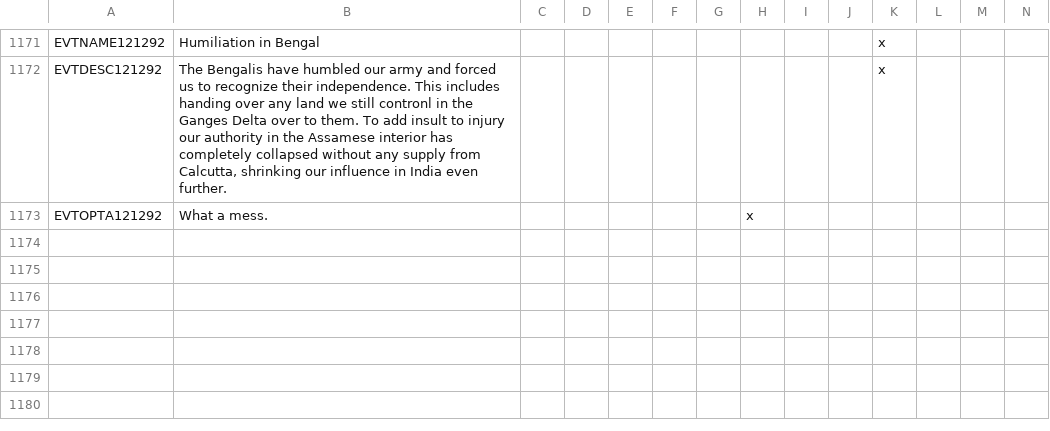
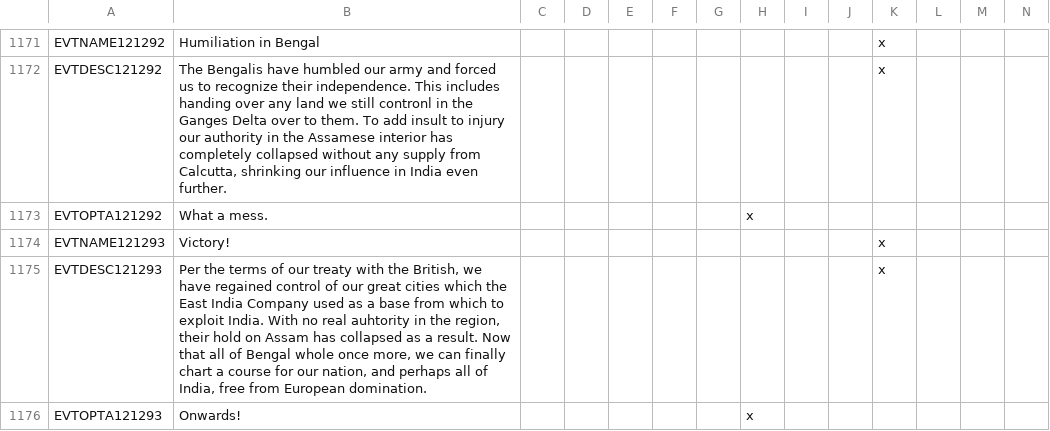
Before and after one commit to Newpoleon/Napoleons-Legacy-EEM, a CSV file: Napoleon's Legacy EEM/localisation/00_NPL_events.csv, drawn as a sheet; only a part is shown, gaps mark what is left out; rows hold the shown columns only; the diff names each change by its address in the sheet, - before the commit and + after, or states it on an @@ line.

Commit message:
Further Bengal updates
Added an event for BNG's reaction to British defeat
BNG given some reforms at the start to represent their advancement/tutelage under the British for decades, and the fact that this is a military mutiny (May scale these back)
ASM given foreign weapons if they are freed

```diff
--- a/Napoleon's Legacy EEM/localisation/00_NPL_events.csv
+++ b/Napoleon's Legacy EEM/localisation/00_NPL_events.csv
+row 1174: EVTNAME121293 | Victory! |  |  |  |  |  |  |  |  | x
+row 1175: EVTDESC121293 | Per the terms of our treaty with the British, we have regained control of our great cities which the East India Company used as a base from which to exploit India. With no real auhtority in the region, their hold on Assam has collapsed as a result. Now that all of Bengal whole once more, we can finally chart a course for our nation, and perhaps all of India, free from European domination. |  |  |  |  |  |  |  |  | x
+row 1176: EVTOPTA121293 | Onwards! |  |  |  |  |  | x
```
Also changed, not shown: 2 other files.
